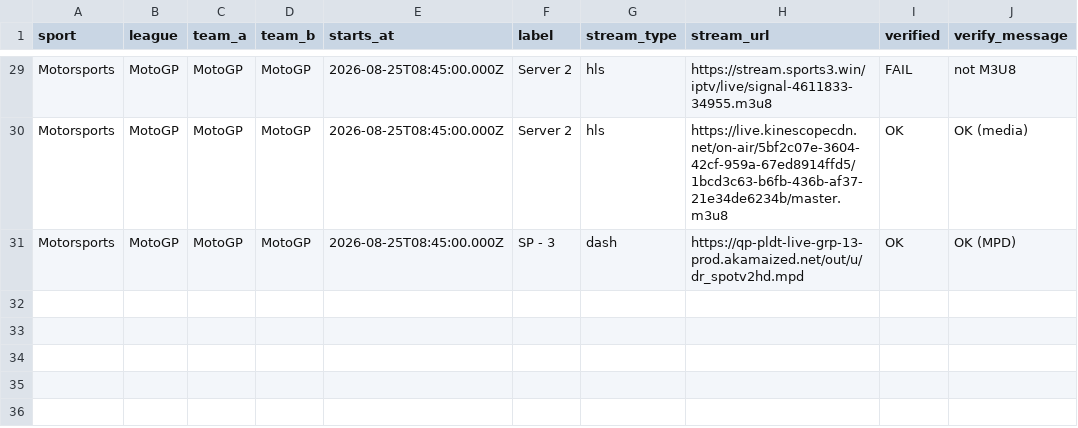
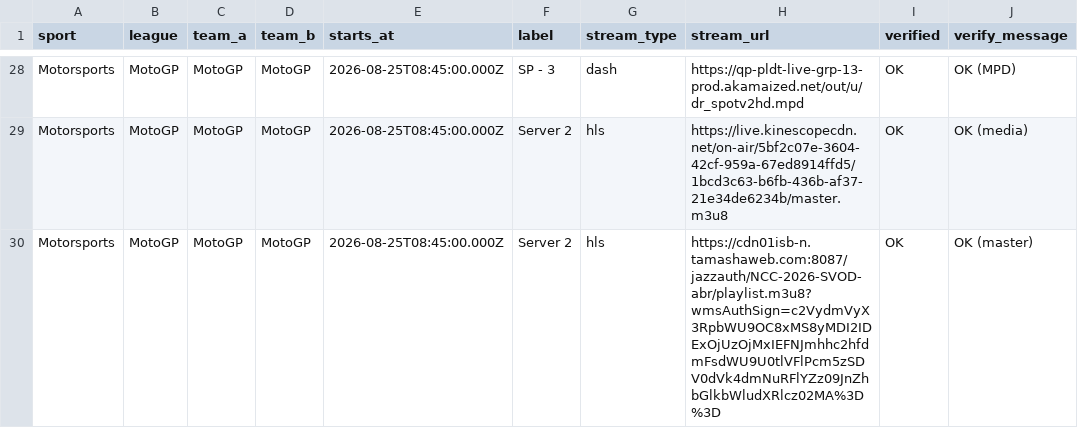
Before and after one commit to khadembd/sportzfy-playlist, a CSV file: output/sportzfy_streams.csv, drawn as a sheet; only a part is shown, gaps mark what is left out; the diff covers the shown part only.

```diff
--- a/output/sportzfy_streams.csv
+++ b/output/sportzfy_streams.csv
@@ -29,3 +28,3 @@ sport,league,team_a,team_b,starts_at,label,stream_type,stream_url,verified,verif
-"Motorsports","MotoGP","MotoGP","MotoGP","2026-08-25T08:45:00.000Z","Server 2","hls","https://stream.sports3.win/iptv/live/signal-4611833-34955.m3u8","FAIL","not M3U8"
+"Motorsports","MotoGP","MotoGP","MotoGP","2026-08-25T08:45:00.000Z","SP - 3","dash","https://qp-pldt-live-grp-13-prod.akamaized.net/out/u/dr_spotv2hd.mpd","OK","OK (MPD)"
 "Motorsports","MotoGP","MotoGP","MotoGP","2026-08-25T08:45:00.000Z","Server 2","hls","https://live.kinescopecdn.net/on-air/5bf2c07e-3604-42cf-959a-67ed8914ffd5/1bcd3c63-b6fb-436b-af37-21e34de6234b/master.m3u8","OK","OK (media)"
-"Motorsports","MotoGP","MotoGP","MotoGP","2026-08-25T08:45:00.000Z","SP - 3","dash","https://qp-pldt-live-grp-13-prod.akamaized.net/out/u/dr_spotv2hd.mpd","OK","OK (MPD)"
+"Motorsports","MotoGP","MotoGP","MotoGP","2026-08-25T08:45:00.000Z","Server 2","hls","https://cdn01isb-n.tamashaweb.com:8087/jazzauth/NCC-2026-SVOD-abr/playlist.m3u8?wmsAuthSign=c2VydmVyX3RpbWU9OC8xMS8yMDI2IDExOjUzOjMxIEFNJmhhc2hfdmFsdWU9U0tlVFlPcm5zSDV0dVk4dmNuRFlYZz09JnZhbGlkbWludXRlcz02MA%3D%3D","OK","OK (master)"
```
Also changed, not shown: 6 added rows, 7 removed rows and 51 edited cells elsewhere in this file, 9 other files.
